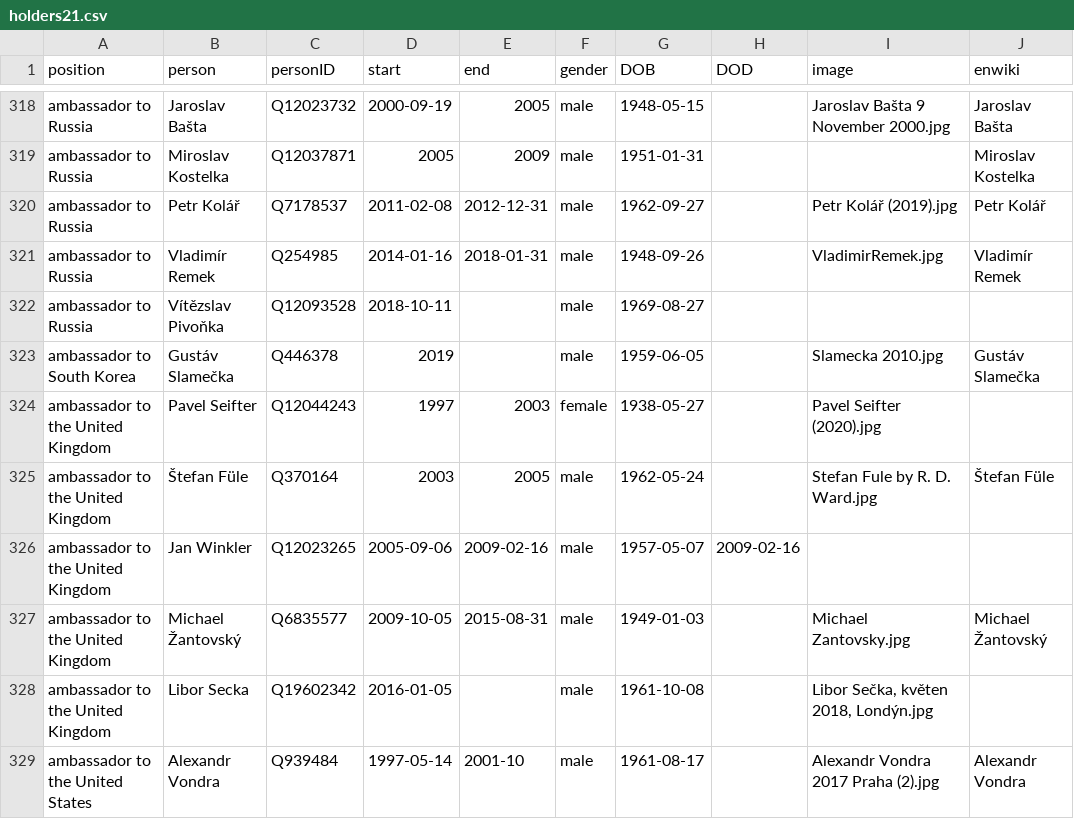
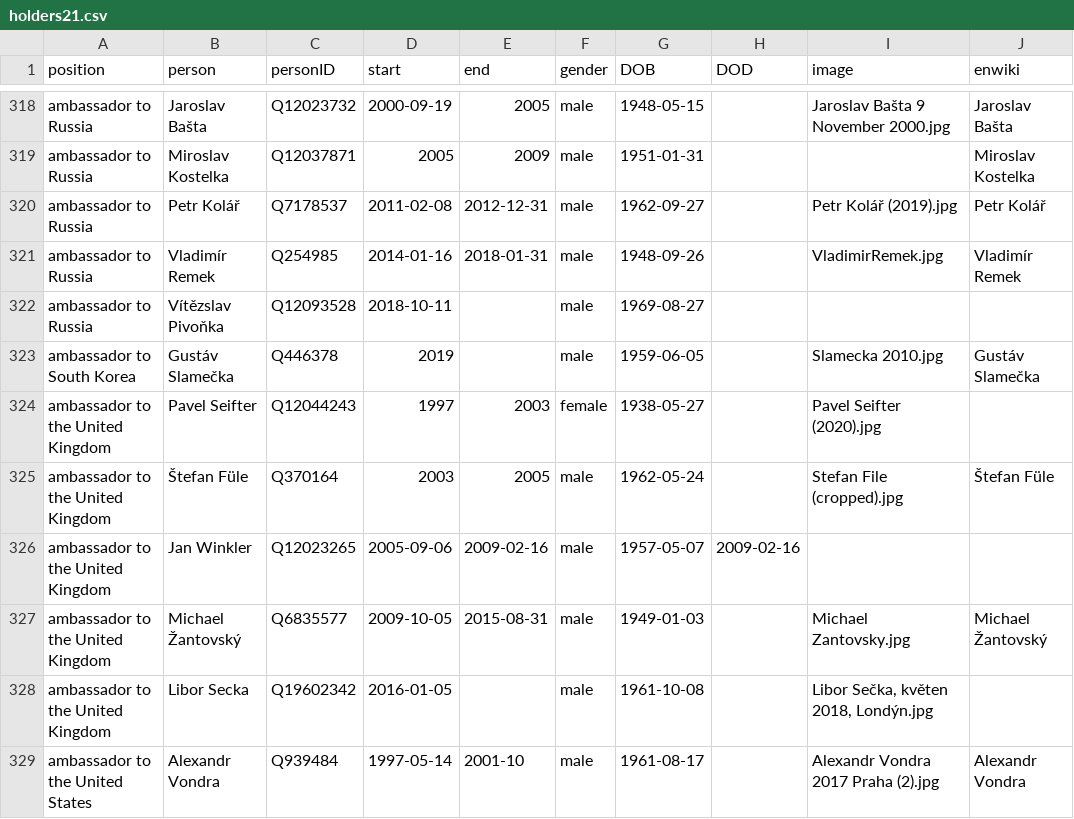
Before and after one commit to every-politician-scrapers/czech-ministers, a CSV file: html/holders21.csv, drawn as a sheet; only a part is shown, gaps mark what is left out.

Commit message:
PCB update

```diff
--- a/html/holders21.csv
+++ b/html/holders21.csv
@@ -324,3 +324,3 @@ ambassador to South Korea,Gustáv Slamečka,Q446378,2019,,male,1959-06-05,,Slame
 ambassador to the United Kingdom,Pavel Seifter,Q12044243,1997,2003,female,1938-05-27,,Pavel Seifter (2020).jpg,
-ambassador to the United Kingdom,Štefan Füle,Q370164,2003,2005,male,1962-05-24,,Stefan Fule by R. D. Ward.jpg,Štefan Füle
+ambassador to the United Kingdom,Štefan Füle,Q370164,2003,2005,male,1962-05-24,,Stefan File (cropped).jpg,Štefan Füle
 ambassador to the United Kingdom,Jan Winkler,Q12023265,2005-09-06,2009-02-16,male,1957-05-07,2009-02-16,,
```
